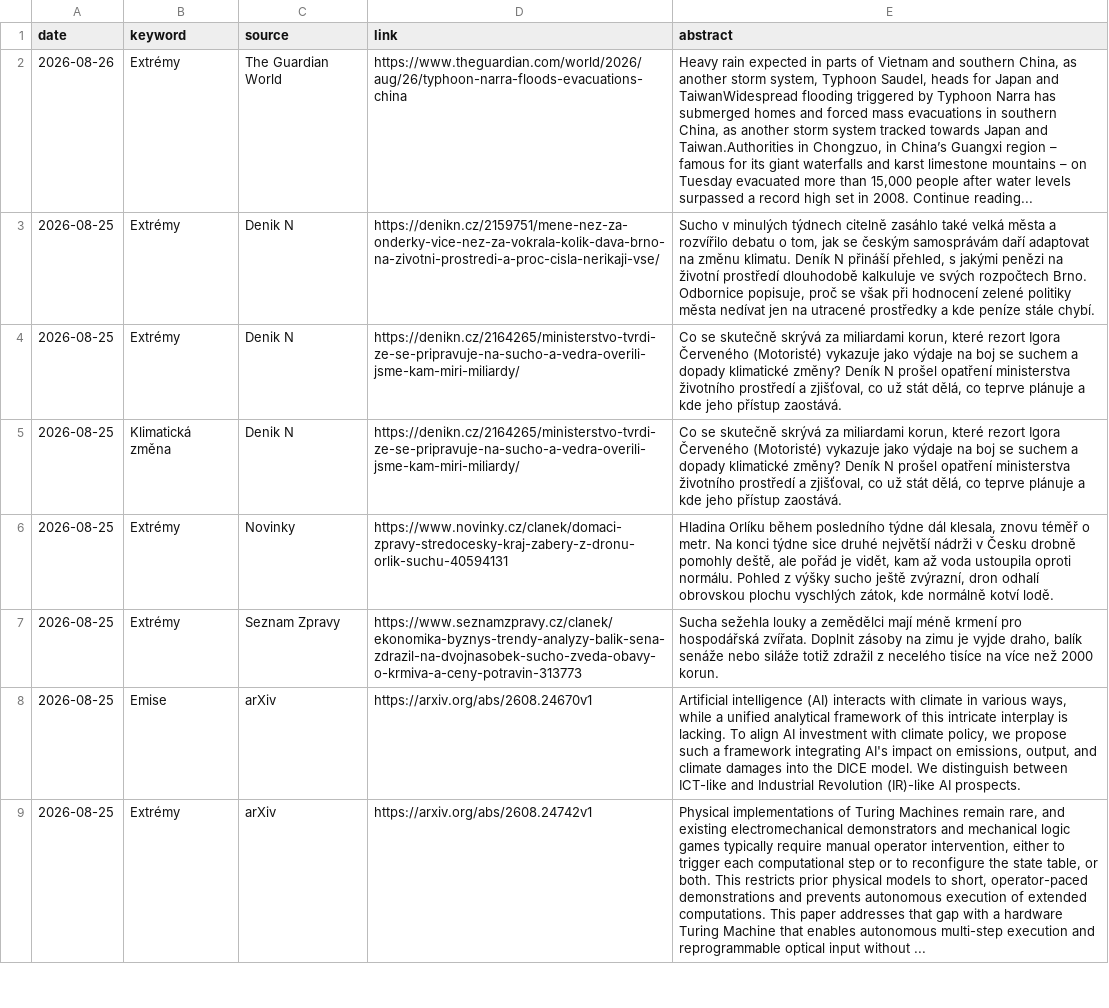
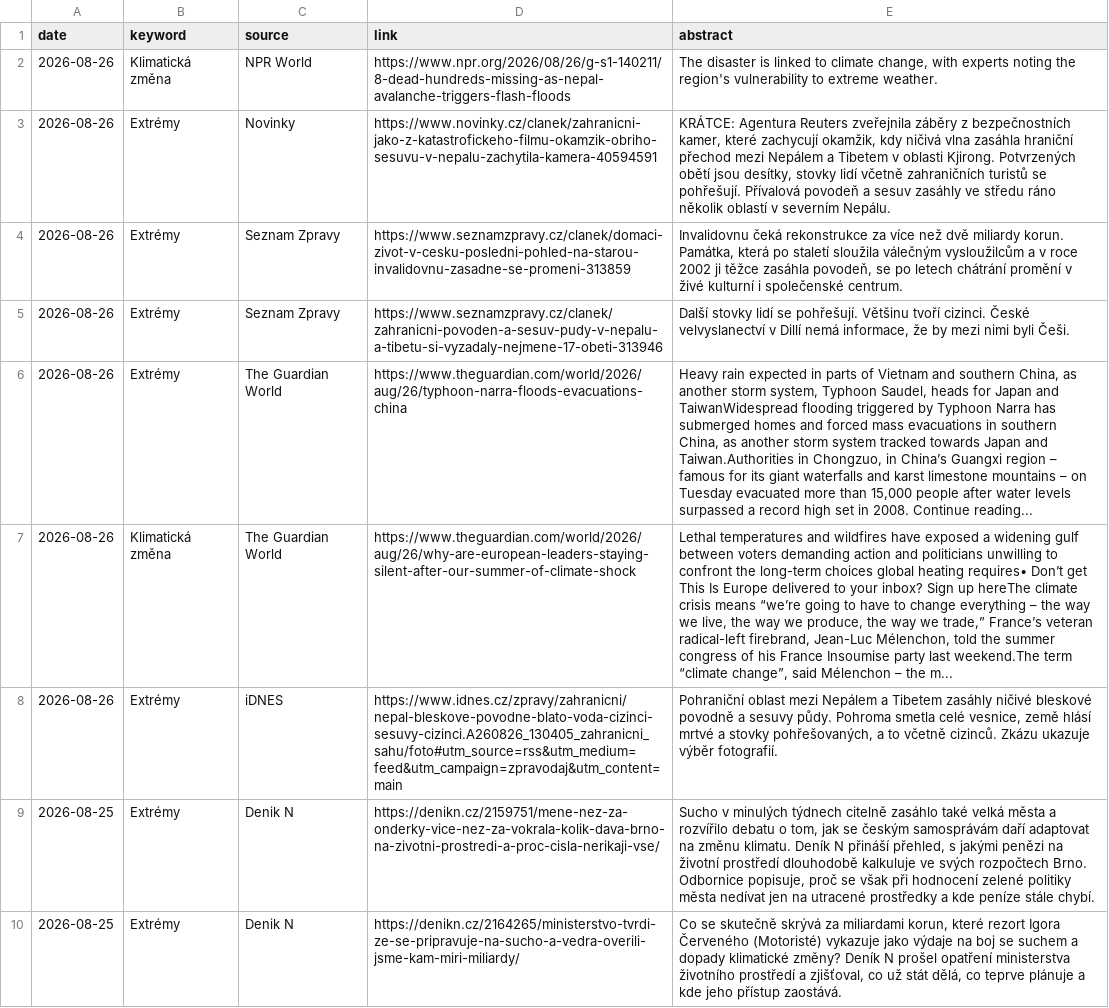
Before and after one commit to RadimTol/Source, a CSV file: source.csv, drawn as a sheet; only a part is shown; the shorter side is filled out with more unchanged rows; the diff names each change by its address in the sheet, - before the commit and + after, or states it on an @@ line.

```diff
--- a/source.csv
+++ b/source.csv
+row 2: 2026-08-26 | Klimatická změna | NPR World | https://www.npr.org/2026/08/26/g-s1-140211/8-dead-hundreds-missing-as-nepal-avalanche-triggers-flash-floods | The disaster is linked to climate change, with experts noting the region's vulnerability to extreme weather.
+row 3: 2026-08-26 | Extrémy | Novinky | https://www.novinky.cz/clanek/zahranicni-jako-z-katastrofickeho-filmu-okamzik-obriho-sesuvu-v-nepalu-zachytila-kamera-40594591 | KRÁTCE: Agentura Reuters zveřejnila záběry z bezpečnostních kamer, které zachycují okamžik, kdy ničivá vlna zasáhla hraniční přechod mezi Nepálem a Tibetem v oblasti Kjirong. Potvrzených obětí jsou desítky, stovky lidí včetně zahraničních turistů se pohřešují. Přívalová povodeň a sesuv zasáhly ve středu ráno několik oblastí v severním Nepálu.
+row 4: 2026-08-26 | Extrémy | Seznam Zpravy | https://www.seznamzpravy.cz/clanek/domaci-zivot-v-cesku-posledni-pohled-na-starou-invalidovnu-zasadne-se-promeni-313859 | Invalidovnu čeká rekonstrukce za více než dvě miliardy korun. Památka, která po staletí sloužila válečným vysloužilcům a v roce 2002 ji těžce zasáhla povodeň, se po letech chátrání promění v živé kulturní i společenské centrum.
+row 5: 2026-08-26 | Extrémy | Seznam Zpravy | https://www.seznamzpravy.cz/clanek/zahranicni-povoden-a-sesuv-pudy-v-nepalu-a-tibetu-si-vyzadaly-nejmene-17-obeti-313946 | Další stovky lidí se pohřešují. Většinu tvoří cizinci. České velvyslanectví v Dillí nemá informace, že by mezi nimi byli Češi.
+row 7: 2026-08-26 | Klimatická změna | The Guardian World | https://www.theguardian.com/world/2026/aug/26/why-are-european-leaders-staying-silent-after-our-summer-of-climate-shock | Lethal temperatures and wildfires have exposed a widening gulf between voters demanding action and politicians unwilling to confront the long-term choices global heating requires• Don’t get This Is Europe delivered to your inbox? Sign up hereThe climate crisis means “we’re going to have to change everything – the way we live, the way we produce, the way we trade,” France’s veteran radical-left firebrand, Jean-Luc Mélenchon, told the summer congress of his France Insoumise party last weekend.The term “climate change”, said Mélenchon – the m...
+row 8: 2026-08-26 | Extrémy | iDNES | https://www.idnes.cz/zpravy/zahranicni/nepal-bleskove-povodne-blato-voda-cizinci-sesuvy-cizinci.A260826_130405_zahranicni_sahu/foto#utm_source=rss&utm_medium=feed&utm_campaign=zpravodaj&utm_content=main | Pohraniční oblast mezi Nepálem a Tibetem zasáhly ničivé bleskové povodně a sesuvy půdy. Pohroma smetla celé vesnice, země hlásí mrtvé a stovky pohřešovaných, a to včetně cizinců. Zkázu ukazuje výběr fotografií.
```
Also changed, not shown: 2 other files.
